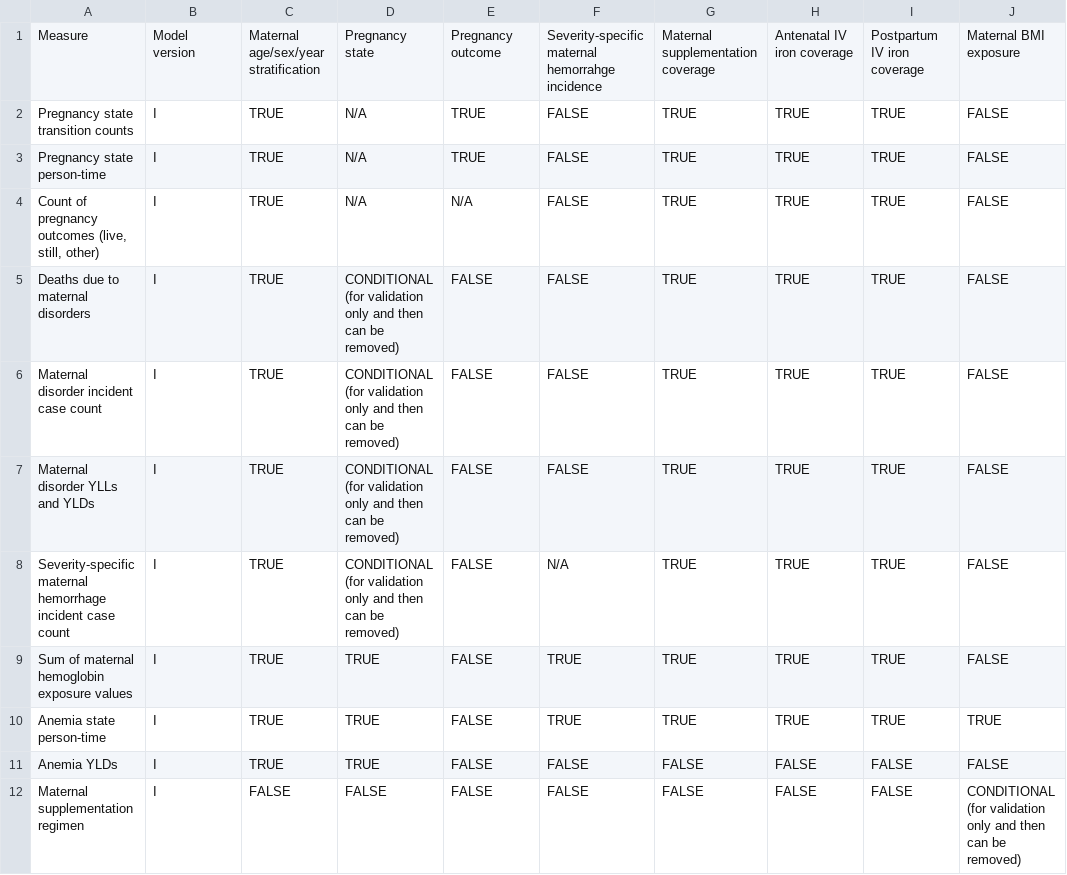
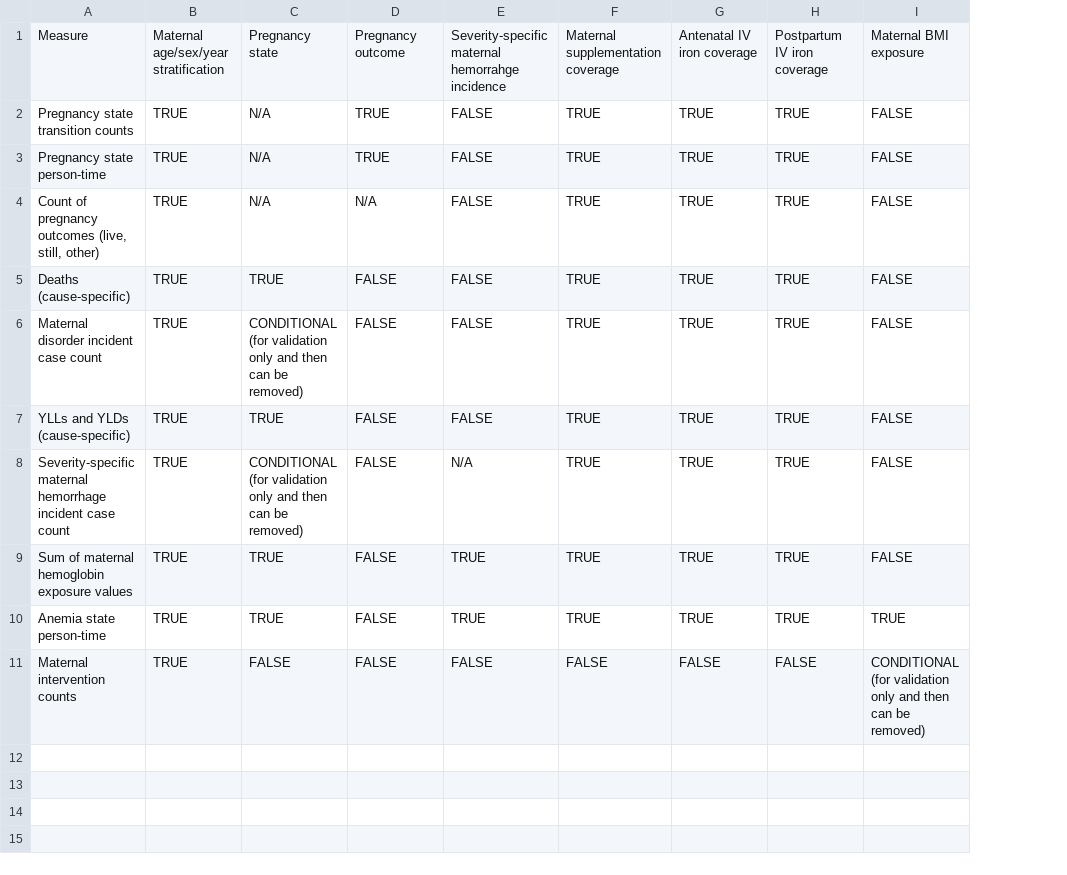
Before and after one commit to ihmeuw/vivarium_research, a CSV file: docs/source/concept_models/vivarium_iv_iron/maternal_model/output_table.csv, drawn as a sheet; removed rows and columns are numbered as before the commit, all else as after; the diff names each change by its address in the sheet, - before the commit and + after, or states it on an @@ line.

Commit message:
update output table shell

```diff
--- a/docs/source/concept_models/vivarium_iv_iron/maternal_model/output_table.csv
+++ b/docs/source/concept_models/vivarium_iv_iron/maternal_model/output_table.csv
-column B, rows 1-10: Model version | I | I | I | I | I | I | I | I | I; row 12: I
-A5: Deaths due to maternal disorders
+A5: Deaths (cause-specific)
-C5: CONDITIONAL (for validation only and then can be removed)
+C5: TRUE
-A7: Maternal disorder YLLs and YLDs
+A7: YLLs and YLDs (cause-specific)
-C7: CONDITIONAL (for validation only and then can be removed)
+C7: TRUE
-row 11: Anemia YLDs | I | TRUE | TRUE | FALSE | FALSE | FALSE | FALSE | FALSE | FALSE
-A11: Maternal supplementation regimen
+A11: Maternal intervention counts
-B11: FALSE
+B11: TRUE
```
